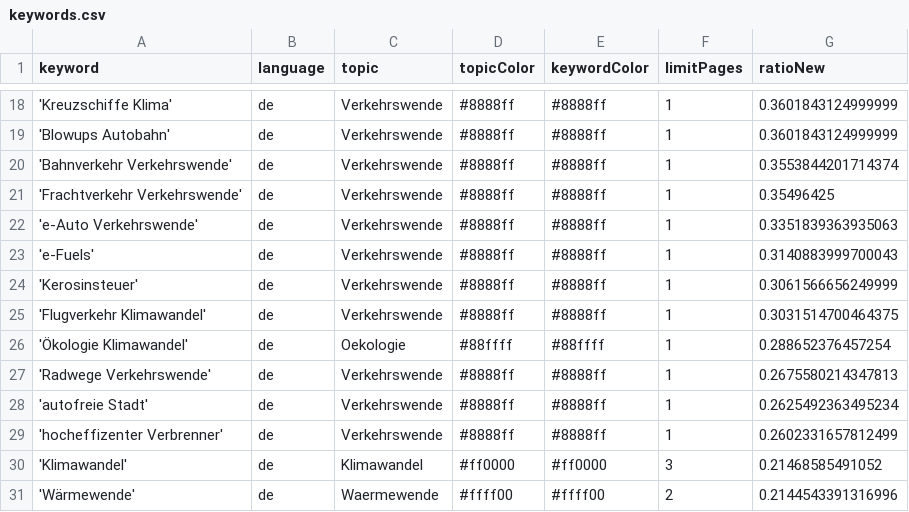
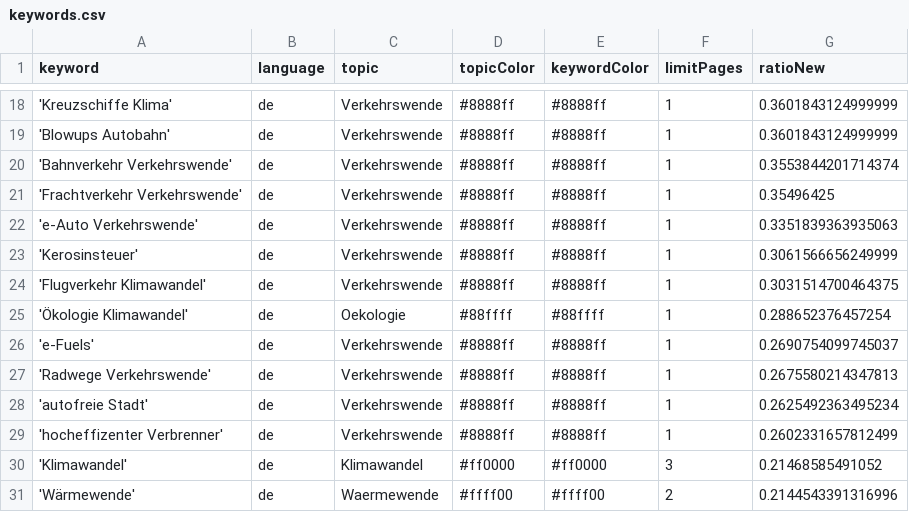
Before and after one commit to bennysch-news/mobilityIsComing, a CSV file: keywords.csv, drawn as a sheet; only a part is shown, gaps mark what is left out; removed rows and columns are numbered as before the commit, all else as after; the diff names each change by its address in the sheet, - before the commit and + after, or states it on an @@ line.

Commit message:
Commit from GitHub Actions (harvest:0.0)

```diff
--- a/keywords.csv
+++ b/keywords.csv
-row 23: 'e-Fuels' | de | Verkehrswende | #8888ff | #8888ff | 1 | 0.3140883999700043
+row 26: 'e-Fuels' | de | Verkehrswende | #8888ff | #8888ff | 1 | 0.2690754099745037
```
